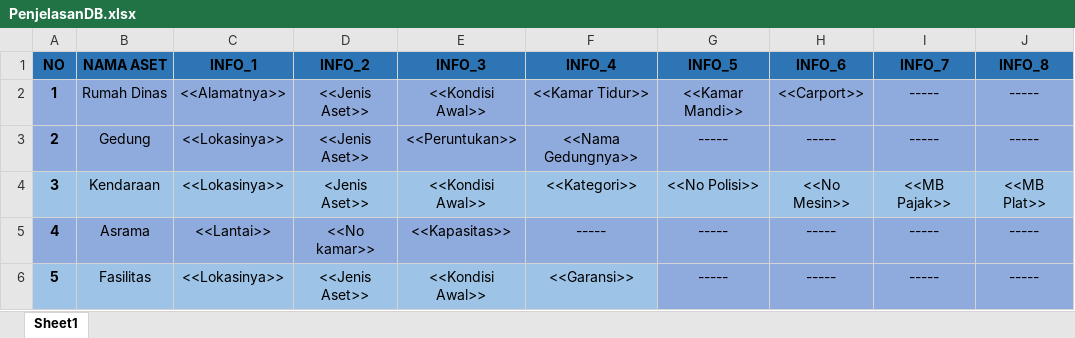
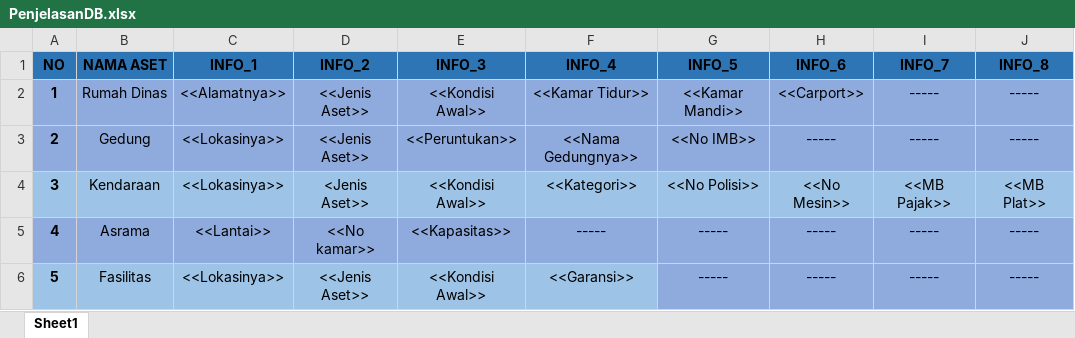
Before and after one commit to XSmas29/ubs_codeigniter, an Excel workbook: PenjelasanDB.xlsx, sheet Sheet1, drawn as a sheet; only a part is shown; values as stored, in another font and other column widths than the file's, no borders; the diff names each change by its address in the sheet, - before the commit and + after, or states it on an @@ line.

Commit message:
+ master gedung selesai, + update database & penjelasan

```diff
--- a/PenjelasanDB.xlsx (sheet Sheet1)
+++ b/PenjelasanDB.xlsx (sheet Sheet1)
-G3 (INFO_5): -----
+G3 (INFO_5): <<No IMB>>
```
Also changed, not shown: 8 other files.
